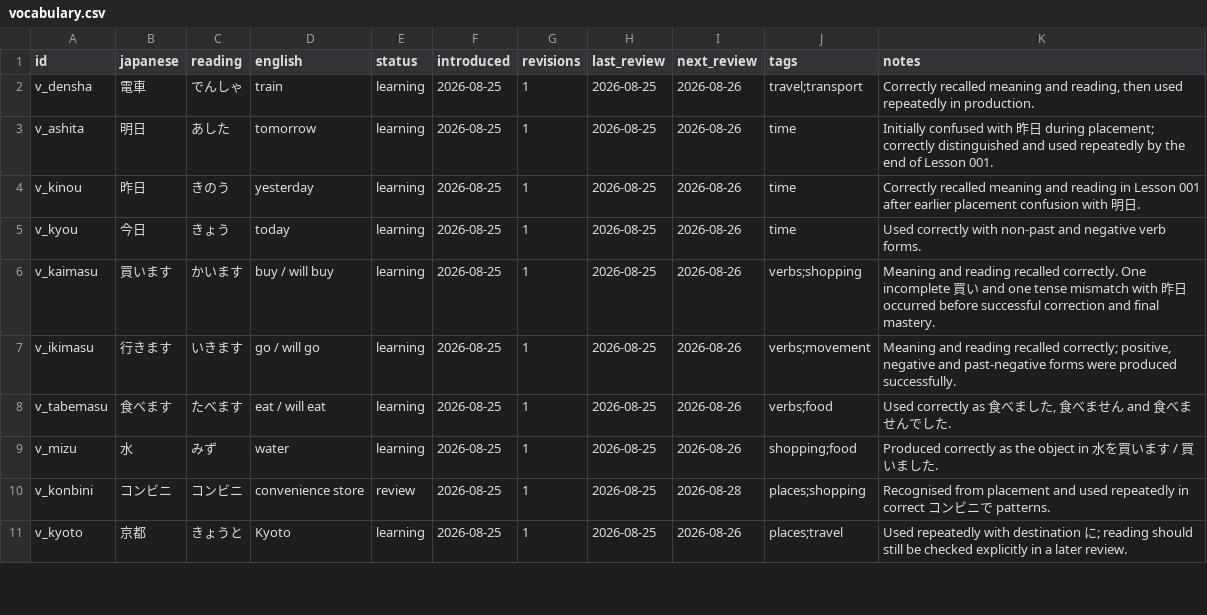
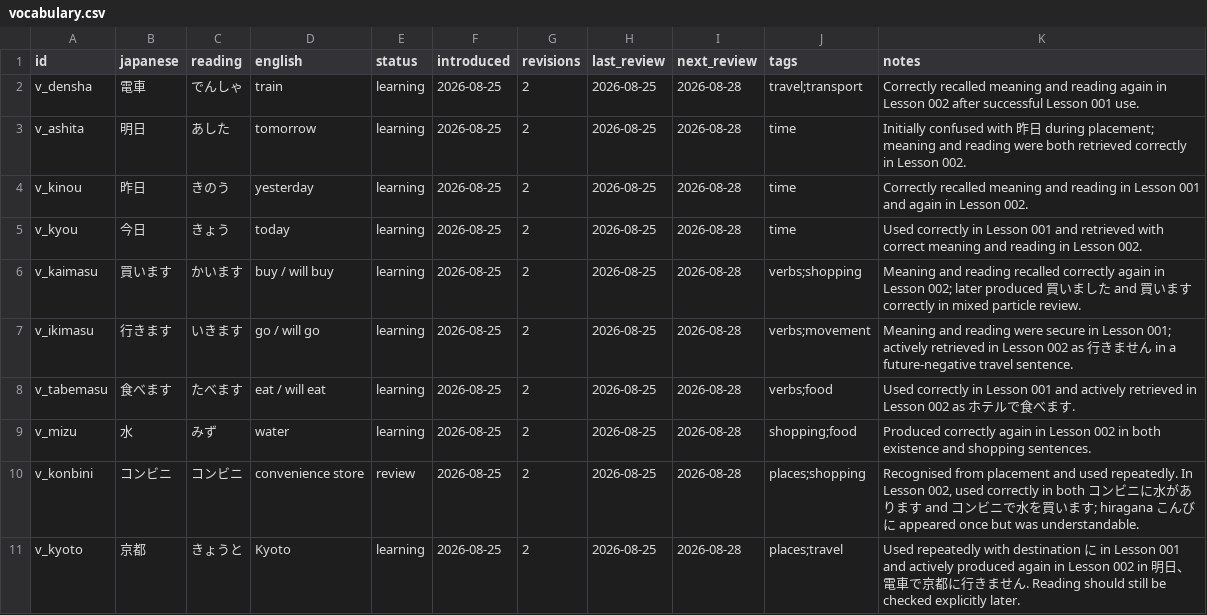
Before and after one commit to FrontierDev/japanese_learning, a CSV file: data/vocabulary.csv, drawn as a sheet; only a part is shown; the diff covers the shown part only.

Commit message:
Record Lesson 002 vocabulary progress

```diff
--- a/data/vocabulary.csv
+++ b/data/vocabulary.csv
@@ -1,11 +1,11 @@
 id,japanese,reading,english,status,introduced,revisions,last_review,next_review,tags,notes
-v_densha,電車,でんしゃ,train,learning,2026-08-25,1,2026-08-25,2026-08-26,travel;transport,"Correctly recalled meaning and reading, then used repeatedly in production."
-v_ashita,明日,あした,tomorrow,learning,2026-08-25,1,2026-08-25,2026-08-26,time,"Initially confused with 昨日 during placement; correctly distinguished and used repeatedly by the end of Lesson 001."
-v_kinou,昨日,きのう,yesterday,learning,2026-08-25,1,2026-08-25,2026-08-26,time,"Correctly recalled meaning and reading in Lesson 001 after earlier placement confusion with 明日."
-v_kyou,今日,きょう,today,learning,2026-08-25,1,2026-08-25,2026-08-26,time,"Used correctly with non-past and negative verb forms."
-v_kaimasu,買います,かいます,buy / will buy,learning,2026-08-25,1,2026-08-25,2026-08-26,verbs;shopping,"Meaning and reading recalled correctly. One incomplete 買い and one tense mismatch with 昨日 occurred before successful correction and final mastery."
-v_ikimasu,行きます,いきます,go / will go,learning,2026-08-25,1,2026-08-25,2026-08-26,verbs;movement,"Meaning and reading recalled correctly; positive, negative and past-negative forms were produced successfully."
-v_tabemasu,食べます,たべます,eat / will eat,learning,2026-08-25,1,2026-08-25,2026-08-26,verbs;food,"Used correctly as 食べました, 食べません and 食べませんでした."
-v_mizu,水,みず,water,learning,2026-08-25,1,2026-08-25,2026-08-26,shopping;food,"Produced correctly as the object in 水を買います / 買いました."
-v_konbini,コンビニ,コンビニ,convenience store,review,2026-08-25,1,2026-08-25,2026-08-28,places;shopping,"Recognised from placement and used repeatedly in correct コンビニで patterns."
-v_kyoto,京都,きょうと,Kyoto,learning,2026-08-25,1,2026-08-25,2026-08-26,places;travel,"Used repeatedly with destination に; reading should still be checked explicitly in a later review."
+v_densha,電車,でんしゃ,train,learning,2026-08-25,2,2026-08-25,2026-08-28,travel;transport,"Correctly recalled meaning and reading again in Lesson 002 after successful Lesson 001 use."
+v_ashita,明日,あした,tomorrow,learning,2026-08-25,2,2026-08-25,2026-08-28,time,"Initially confused with 昨日 during placement; meaning and reading were both retrieved correctly in Lesson 002."
+v_kinou,昨日,きのう,yesterday,learning,2026-08-25,2,2026-08-25,2026-08-28,time,"Correctly recalled meaning and reading in Lesson 001 and again in Lesson 002."
+v_kyou,今日,きょう,today,learning,2026-08-25,2,2026-08-25,2026-08-28,time,"Used correctly in Lesson 001 and retrieved with correct meaning and reading in Lesson 002."
+v_kaimasu,買います,かいます,buy / will buy,learning,2026-08-25,2,2026-08-25,2026-08-28,verbs;shopping,"Meaning and reading recalled correctly again in Lesson 002; later produced 買いました and 買います correctly in mixed particle review."
+v_ikimasu,行きます,いきます,go / will go,learning,2026-08-25,2,2026-08-25,2026-08-28,verbs;movement,"Meaning and reading were secure in Lesson 001; actively retrieved in Lesson 002 as 行きません in a future-negative travel sentence."
+v_tabemasu,食べます,たべます,eat / will eat,learning,2026-08-25,2,2026-08-25,2026-08-28,verbs;food,"Used correctly in Lesson 001 and actively retrieved in Lesson 002 as ホテルで食べます."
+v_mizu,水,みず,water,learning,2026-08-25,2,2026-08-25,2026-08-28,shopping;food,"Produced correctly again in Lesson 002 in both existence and shopping sentences."
+v_konbini,コンビニ,コンビニ,convenience store,review,2026-08-25,2,2026-08-25,2026-08-28,places;shopping,"Recognised from placement and used repeatedly. In Lesson 002, used correctly in both コンビニに水があります and コンビニで水を買います; hiragana こんびに appeared once but was understandable."
+v_kyoto,京都,きょうと,Kyoto,learning,2026-08-25,2,2026-08-25,2026-08-28,places;travel,"Used repeatedly with destination に in Lesson 001 and actively produced again in Lesson 002 in 明日、電車で京都に行きません. Reading should still be checked explicitly later."
```
Also changed, not shown: 7 added rows and 5 edited cells elsewhere in this file.
